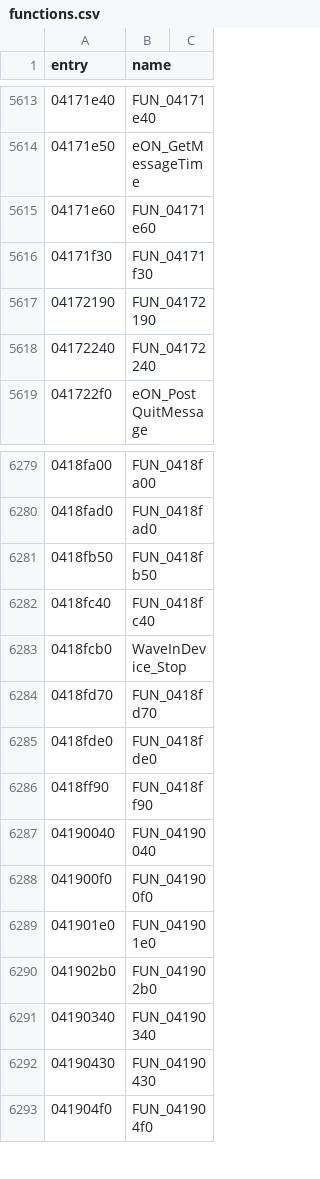
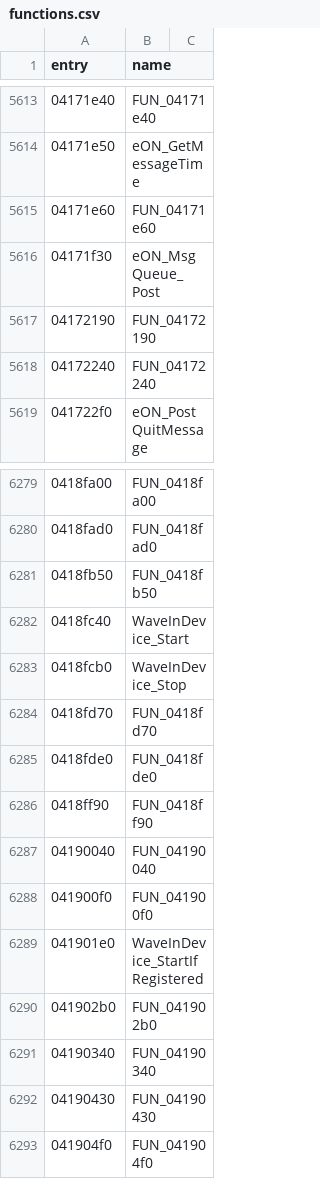
Before and after one commit to thegliffy/OpenRow2, a CSV file: seeds/functions.csv, drawn as a sheet; only a part is shown, gaps mark what is left out.

Commit message:
Wave 107: WaveInDevice_Start* + MsgQueue_Post; sync socket names in CSV; scoreboard 3,066.

```diff
--- a/seeds/functions.csv
+++ b/seeds/functions.csv
@@ -5615,3 +5615,3 @@ entry,name
 04171e60,FUN_04171e60
-04171f30,FUN_04171f30
+04171f30,eON_MsgQueue_Post
 04172190,FUN_04172190
@@ -6281,3 +6281,3 @@ entry,name
 0418fb50,FUN_0418fb50
-0418fc40,FUN_0418fc40
+0418fc40,WaveInDevice_Start
 0418fcb0,WaveInDevice_Stop
@@ -6288,3 +6288,3 @@ entry,name
 041900f0,FUN_041900f0
-041901e0,FUN_041901e0
+041901e0,WaveInDevice_StartIfRegistered
 041902b0,FUN_041902b0
```
Also changed, not shown: 3 other files.
